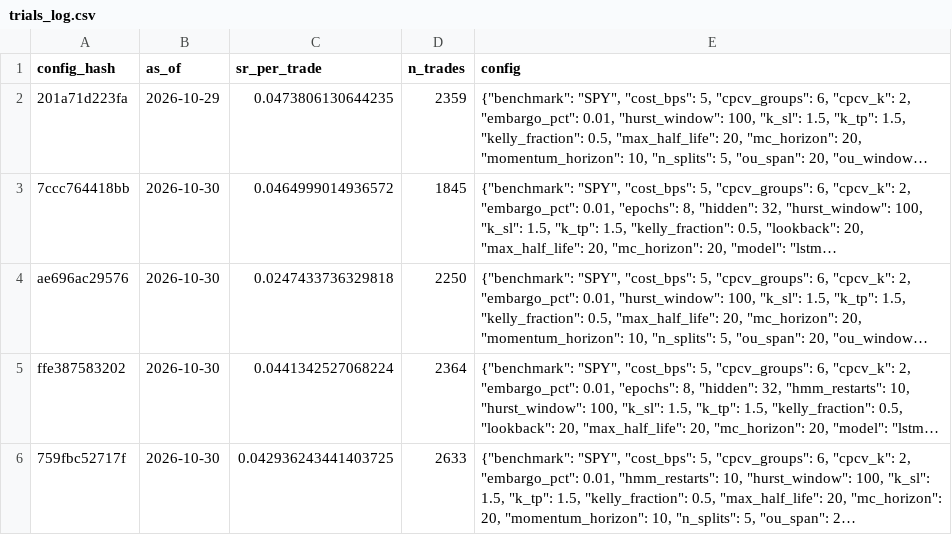
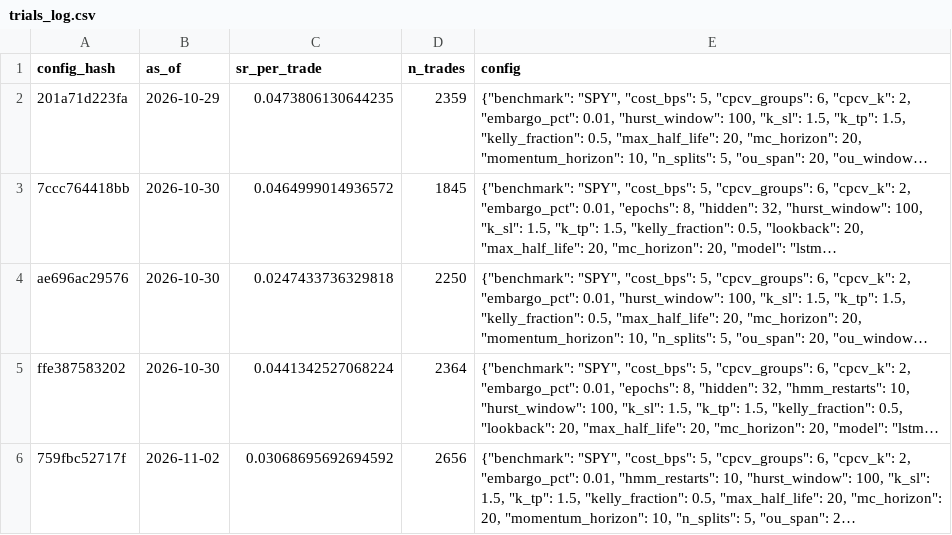
Before and after one commit to Pipe199x/StockSentinel, a CSV file: docs/data/history/trials_log.csv, drawn as a sheet; long unchanged cells end in …; the diff names each change by its address in the sheet, - before the commit and + after, or states it on an @@ line.

```diff
--- a/docs/data/history/trials_log.csv
+++ b/docs/data/history/trials_log.csv
-B6 (as_of): 2026-10-30
+B6 (as_of): 2026-11-02
-C6 (sr_per_trade): 0.042936243441403725
+C6 (sr_per_trade): 0.03068695692694592
-D6 (n_trades): 2633
+D6 (n_trades): 2656
```
Also changed, not shown: docs/data/history/signals_history.csv, 5 other files.
